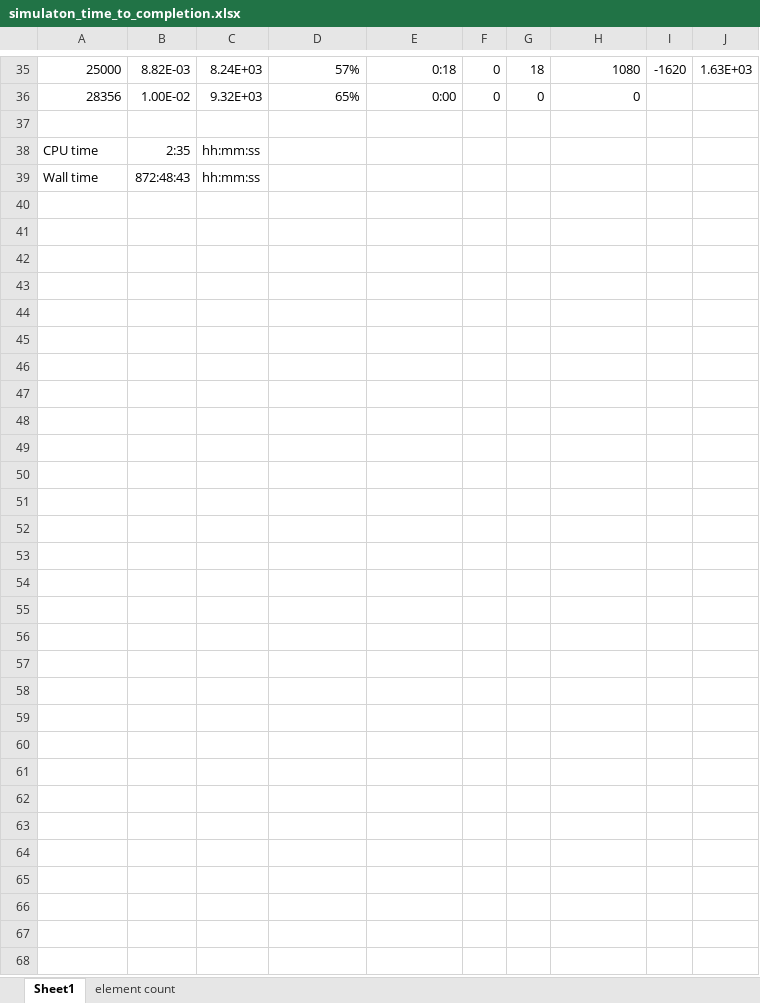
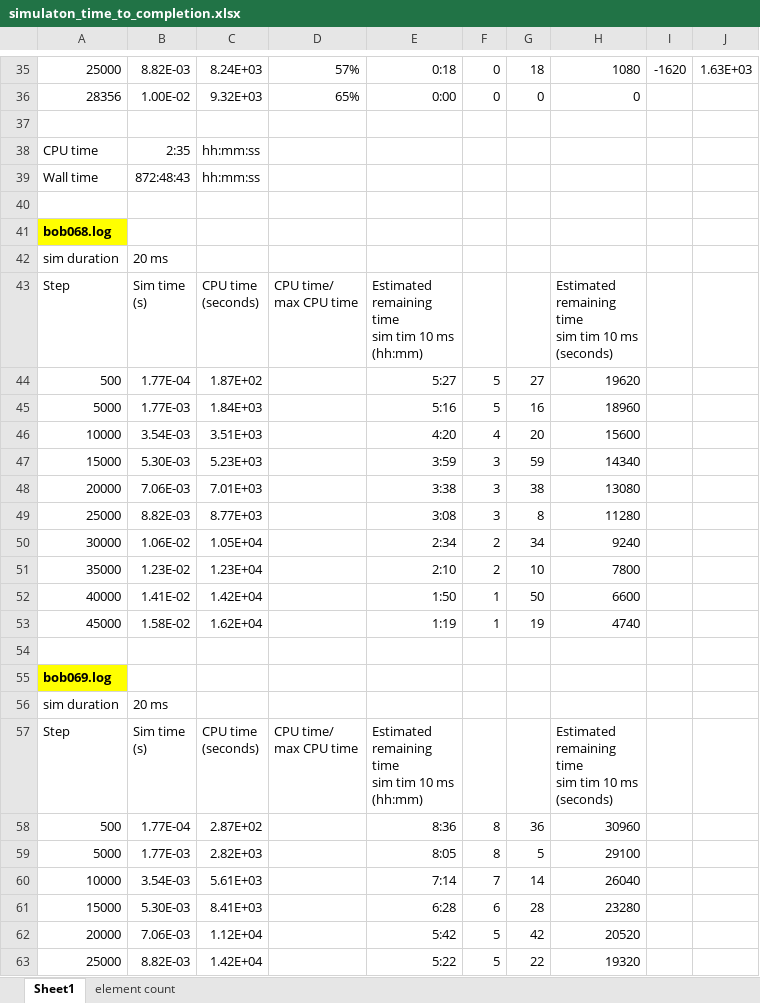
Before and after one commit to autotwin/ssm, an Excel workbook: analysis/simulaton_time_to_completion.xlsx, sheet Sheet1, drawn as a sheet; only a part is shown, gaps mark what is left out; values as stored, in another font and other column widths than the file's, no borders; charts and pictures not drawn; ↵ is a line break in a cell; the diff covers the shown part only; the diff names each change by its address in the sheet, - before the commit and + after, or states it on an @@ line.

Commit message:
update time estimates

```diff
--- a/analysis/simulaton_time_to_completion.xlsx (sheet Sheet1)
+++ b/analysis/simulaton_time_to_completion.xlsx (sheet Sheet1)
+row 40: (empty)
+row 41: bob068.log
+row 42: sim duration | 20 ms
+row 43: Step | Sim time ↵ (s) | CPU time ↵ (seconds) | CPU time/ ↵ max CPU time | Estimated ↵ remaining ↵ time ↵ sim tim 10 ms ↵ (hh:mm) |  |  | Estimated ↵ remaining ↵ time ↵ sim tim 10 ms ↵ (seconds)
+row 44: 500 | 1.77E-04 | 1.87E+02 |  | 5:27 | 5 | 27 | 19620
+row 45: 5000 | 1.77E-03 | 1.84E+03 |  | 5:16 | 5 | 16 | 18960
+row 46: 10000 | 3.54E-03 | 3.51E+03 |  | 4:20 | 4 | 20 | 15600
+row 47: 15000 | 5.30E-03 | 5.23E+03 |  | 3:59 | 3 | 59 | 14340
+row 48: 20000 | 7.06E-03 | 7.01E+03 |  | 3:38 | 3 | 38 | 13080
+row 49: 25000 | 8.82E-03 | 8.77E+03 |  | 3:08 | 3 | 8 | 11280
+row 50: 30000 | 1.06E-02 | 1.05E+04 |  | 2:34 | 2 | 34 | 9240
+row 51: 35000 | 1.23E-02 | 1.23E+04 |  | 2:10 | 2 | 10 | 7800
+row 52: 40000 | 1.41E-02 | 1.42E+04 |  | 1:50 | 1 | 50 | 6600
+row 53: 45000 | 1.58E-02 | 1.62E+04 |  | 1:19 | 1 | 19 | 4740
+row 54: (empty)
+row 55: bob069.log
+row 56: sim duration | 20 ms
+row 57: Step | Sim time ↵ (s) | CPU time ↵ (seconds) | CPU time/ ↵ max CPU time | Estimated ↵ remaining ↵ time ↵ sim tim 10 ms ↵ (hh:mm) |  |  | Estimated ↵ remaining ↵ time ↵ sim tim 10 ms ↵ (seconds)
+row 58: 500 | 1.77E-04 | 2.87E+02 |  | 8:36 | 8 | 36 | 30960
+row 59: 5000 | 1.77E-03 | 2.82E+03 |  | 8:05 | 8 | 5 | 29100
+row 60: 10000 | 3.54E-03 | 5.61E+03 |  | 7:14 | 7 | 14 | 26040
+row 61: 15000 | 5.30E-03 | 8.41E+03 |  | 6:28 | 6 | 28 | 23280
+row 62: 20000 | 7.06E-03 | 1.12E+04 |  | 5:42 | 5 | 42 | 20520
+row 63: 25000 | 8.82E-03 | 1.42E+04 |  | 5:22 | 5 | 22 | 19320
```
Also changed, not shown: 2 added rows, 2 removed rows, 3 edited cells and cell formats elsewhere in this sheet, charts or pictures, 1 other file.
